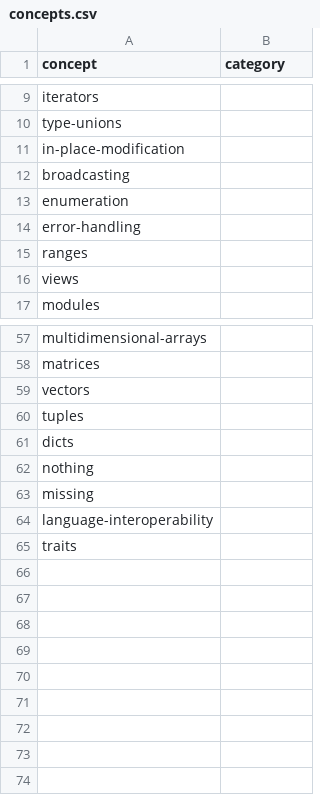
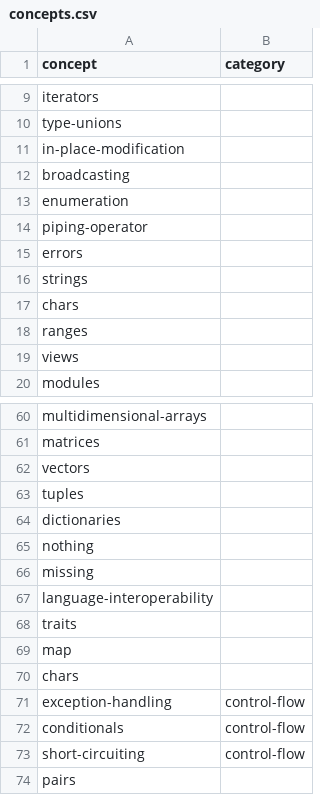
Before and after one commit to exercism/v3, a CSV file: languages/julia/concepts.csv, drawn as a sheet; only a part is shown, gaps mark what is left out.

Commit message:
Add concepts extracted from RNA transcription to concepts.csv

```diff
--- a/languages/julia/concepts.csv
+++ b/languages/julia/concepts.csv
@@ -13,3 +13,6 @@ broadcasting,
 enumeration,
-error-handling,
+piping-operator,
+errors,
+strings,
+chars,
 ranges,
@@ -60,3 +63,3 @@ vectors,
 tuples,
-dicts,
+dictionaries,
 nothing,
@@ -65 +68,7 @@ language-interoperability,
 traits,
+map,
+chars,
+exception-handling,control-flow
+conditionals,control-flow
+short-circuiting,control-flow
+pairs,
```
